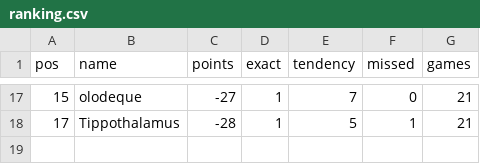
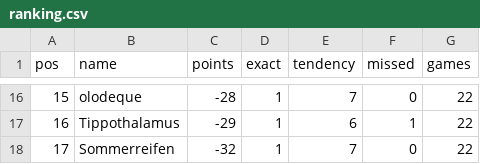
Before and after one commit to senickel/mexiko26-wertung, a CSV file: ranking.csv, drawn as a sheet; only a part is shown, gaps mark what is left out; the diff covers the shown part only.

Commit message:
update ranking

```diff
--- a/ranking.csv
+++ b/ranking.csv
@@ -17,2 +16,3 @@ pos,name,points,exact,tendency,missed,games
-15,olodeque,-27,1,7,0,21
-17,Tippothalamus,-28,1,5,1,21
+15,olodeque,-28,1,7,0,22
+16,Tippothalamus,-29,1,6,1,22
+17,Sommerreifen,-32,1,7,0,22
```
Also changed, not shown: 6 added rows, 7 removed rows and 23 edited cells elsewhere in this file, 18 other files.
